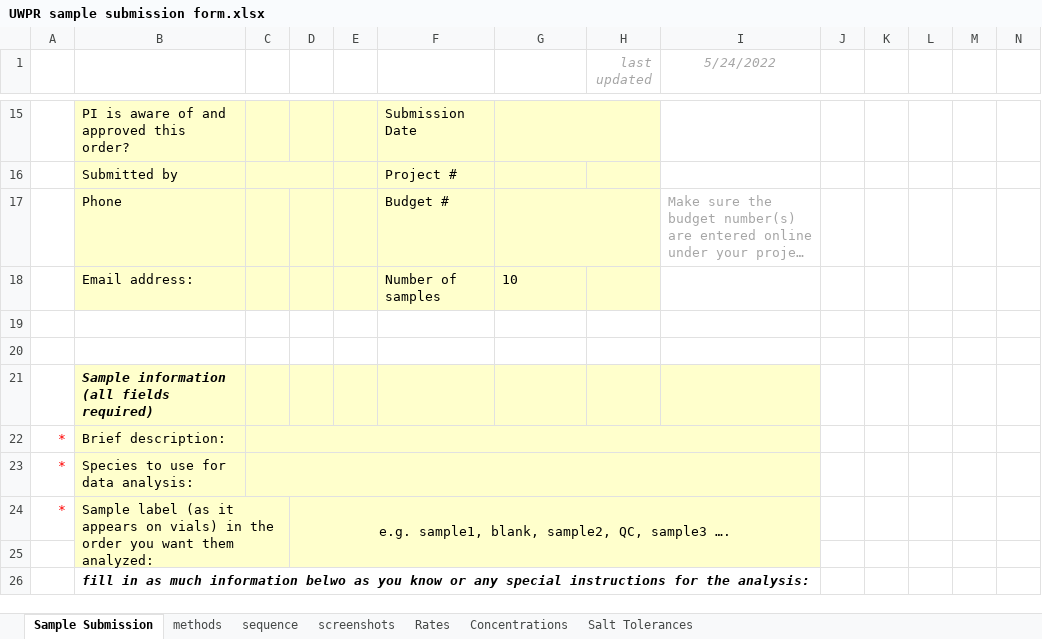
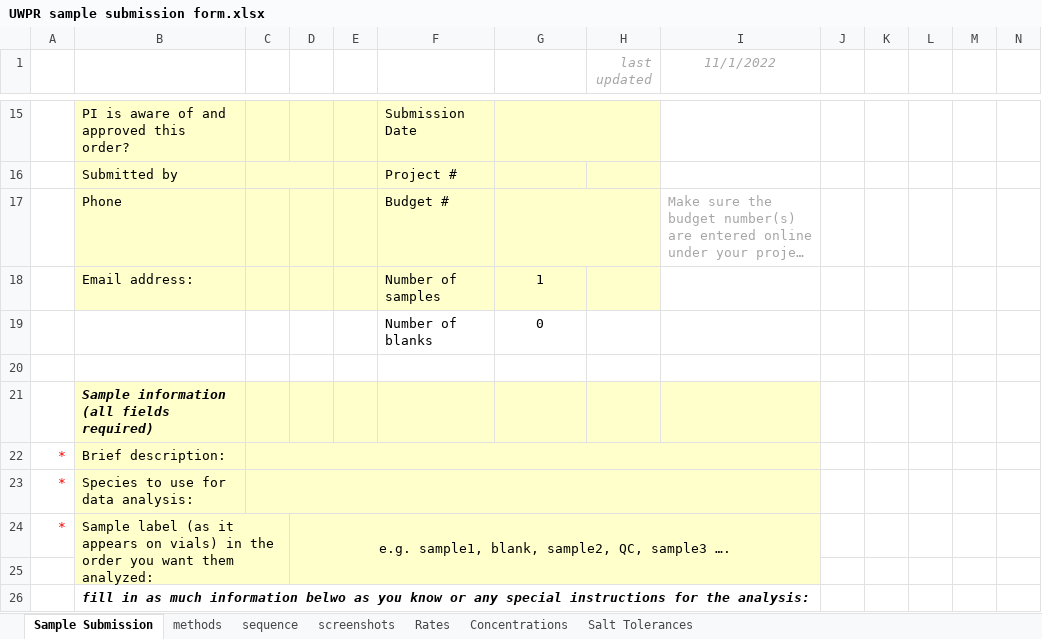
Before and after one commit to UWPR/UWPR_Webapp, an Excel workbook: WebRoot/costcenter_resources/UWPR sample submission form.xlsx, sheet Sample Submission, drawn as a sheet; only a part is shown, gaps mark what is left out; long unchanged cells end in …; values as stored, in another font and other column widths than the file's, no borders; charts and pictures and conditional formats not drawn; rows hold the shown columns only; the diff covers the shown part only; the diff names each change by its address in the sheet, - before the commit and + after, or states it on an @@ line.

Commit message:
Updated sample submission form from Priska.

```diff
--- a/WebRoot/costcenter_resources/UWPR sample submission form.xlsx (sheet Sample Submission)
+++ b/WebRoot/costcenter_resources/UWPR sample submission form.xlsx (sheet Sample Submission)
-I1: 5/24/2022
+I1: 11/1/2022
-G18: 10
+G18: 1
-G18 alignment: left
+G18 alignment: center
-row 19: (empty)
+row 19:  |  |  |  |  | Number of blanks | 0
```
Also changed, not shown: 4 added rows, 4 removed rows and 28 edited cells elsewhere in this sheet, sheet Rates, sheet screenshots, formulas that keep their value, charts or pictures.
